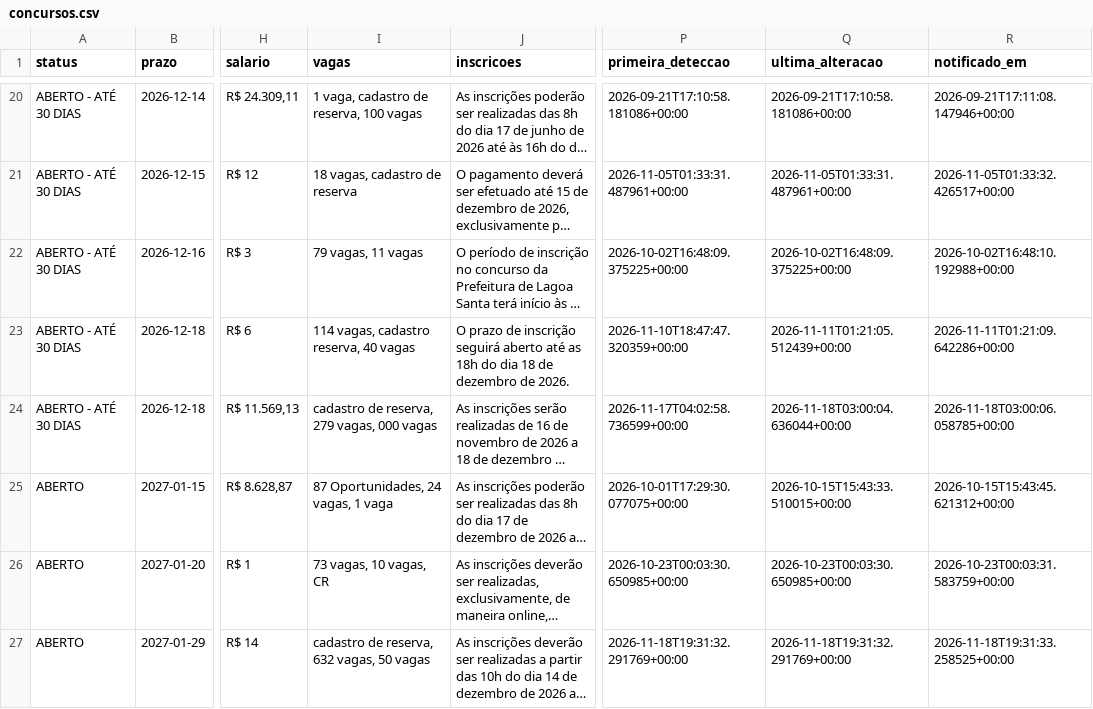
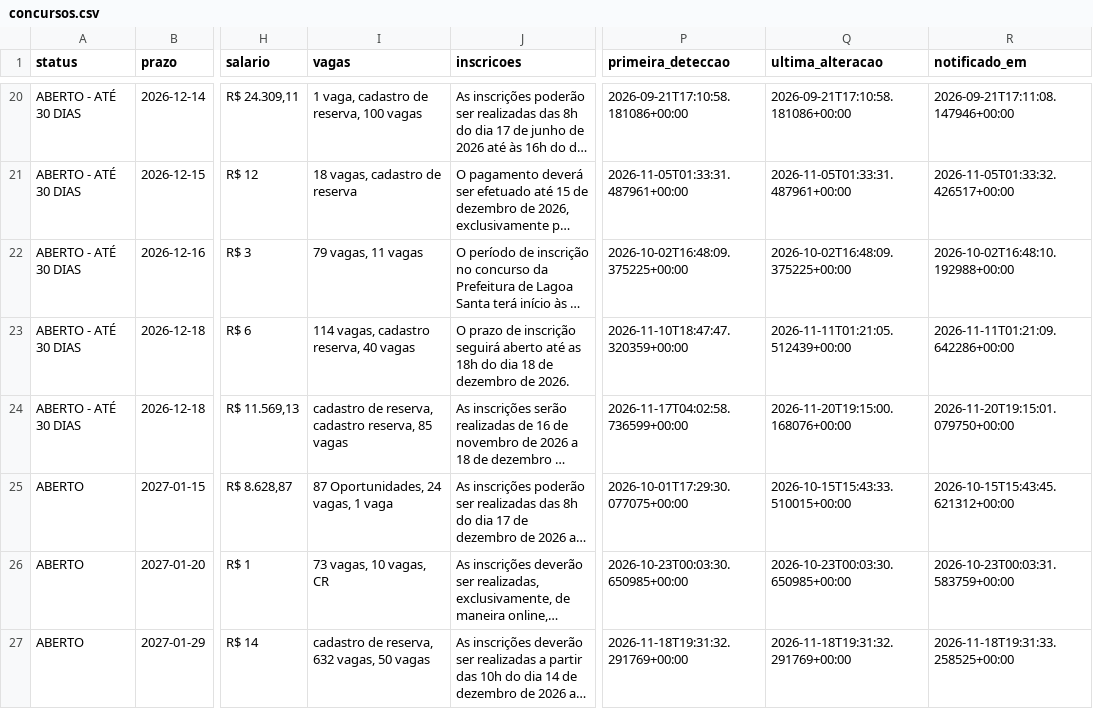
Before and after one commit to matheusbarrosb/concurso-biologia-bot, a CSV file: data/concursos.csv, drawn as a sheet; only a part is shown, gaps mark what is left out; long unchanged cells end in …; the diff covers the shown part only; the diff names each change by its address in the sheet, - before the commit and + after, or states it on an @@ line.

```diff
--- a/data/concursos.csv
+++ b/data/concursos.csv
-I24 (vagas): cadastro de reserva, 279 vagas, 000 vagas
+I24 (vagas): cadastro de reserva, cadastro reserva, 85 vagas
-Q24 (ultima_alteracao): 2026-11-18T03:00:04.636044+00:00
+Q24 (ultima_alteracao): 2026-11-20T19:15:00.168076+00:00
-R24 (notificado_em): 2026-11-18T03:00:06.058785+00:00
+R24 (notificado_em): 2026-11-20T19:15:01.079750+00:00
```
Also changed, not shown: 2 added rows elsewhere in this file, 1 other file.
